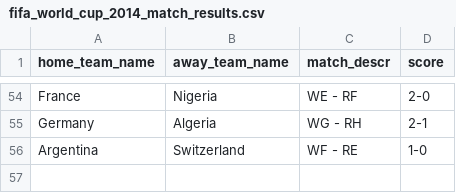
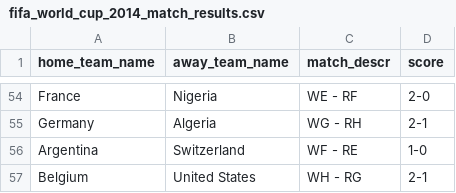
Before and after one commit to torehau/contestadors, a CSV file: lib/tasks/fifa_world_cup_2014_match_results.csv, drawn as a sheet; only a part is shown, gaps mark what is left out.

Commit message:
Round of 16 Belgium-United States 2-1

```diff
--- a/lib/tasks/fifa_world_cup_2014_match_results.csv
+++ b/lib/tasks/fifa_world_cup_2014_match_results.csv
@@ -56 +56,2 @@ Germany,Algeria,WG - RH,2-1
 Argentina,Switzerland,WF - RE,1-0
+Belgium,United States,WH - RG,2-1
```
Also changed, not shown: lib/tasks/fifa_world_cup_2014_stage_teams.csv.
